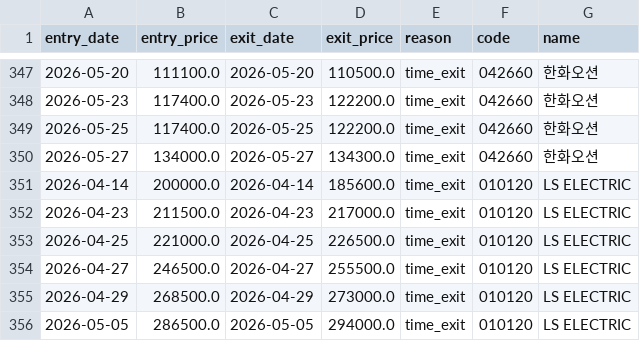
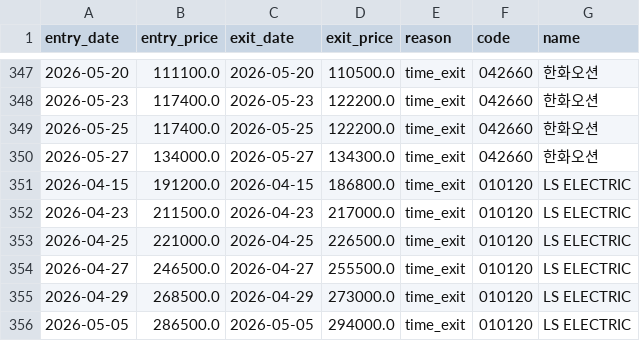
Before and after one commit to DoyunHan/AX2, a CSV file: backtest/results/trades_m7_stocks.csv, drawn as a sheet; only a part is shown, gaps mark what is left out.

```diff
--- a/backtest/results/trades_m7_stocks.csv
+++ b/backtest/results/trades_m7_stocks.csv
@@ -350,3 +350,3 @@ entry_date,entry_price,exit_date,exit_price,reason,code,name
 2026-05-27,134000.0,2026-05-27,134300.0,time_exit,042660,한화오션
-2026-04-14,200000.0,2026-04-14,185600.0,time_exit,010120,LS ELECTRIC
+2026-04-15,191200.0,2026-04-15,186800.0,time_exit,010120,LS ELECTRIC
 2026-04-23,211500.0,2026-04-23,217000.0,time_exit,010120,LS ELECTRIC
```
Also changed, not shown: 17 other files.
